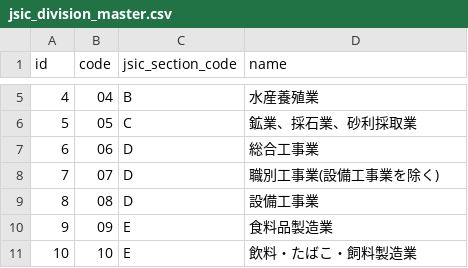
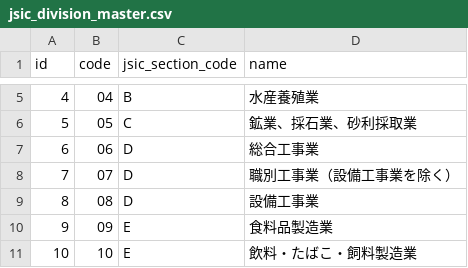
Before and after one commit to team-beavers/industry-code, a CSV file: resource/jsic_division_master.csv, drawn as a sheet; only a part is shown, gaps mark what is left out.

```diff
--- a/resource/jsic_division_master.csv
+++ b/resource/jsic_division_master.csv
@@ -7,3 +7,3 @@ id,code,jsic_section_code,name
 "6","06","D","総合工事業"
-"7","07","D","職別工事業(設備工事業を除く)"
+"7","07","D","職別工事業（設備工事業を除く）"
 "8","08","D","設備工事業"
```
Also changed, not shown: resource/jsic_class_master.csv, resource/jsic_group_master.csv, 1 other file.
